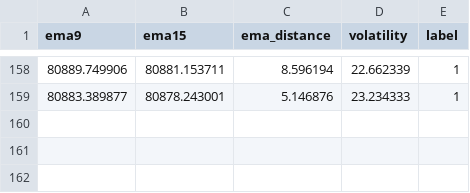
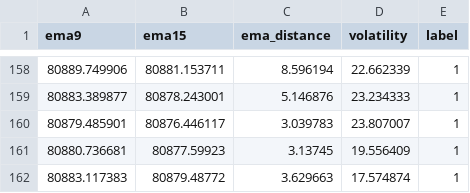
Before and after one commit to Mdhurjya12/KDM-Forex-Bot, a CSV file: ai_data_btc.csv, drawn as a sheet; only a part is shown, gaps mark what is left out; the diff names each change by its address in the sheet, - before the commit and + after, or states it on an @@ line.

```diff
--- a/ai_data_btc.csv
+++ b/ai_data_btc.csv
+row 160: 80879.485901 | 80876.446117 | 3.039783 | 23.807007 | 1
+row 161: 80880.736681 | 80877.59923 | 3.13745 | 19.556409 | 1
+row 162: 80883.117383 | 80879.48772 | 3.629663 | 17.574874 | 1
```
Also changed, not shown: 1 other file.
